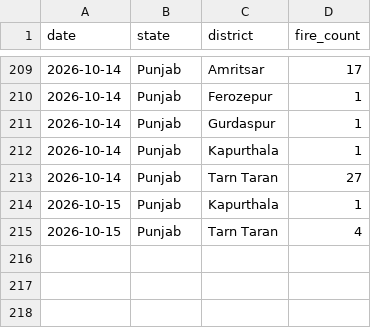
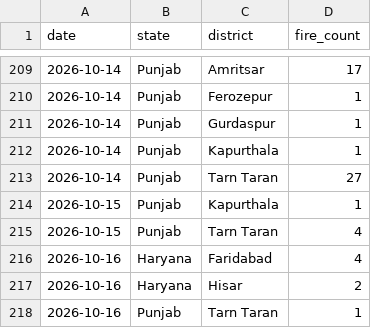
Before and after one commit to Vansh-codi/StubbleAI, a CSV file: data/live/live_district_fire_2026.csv, drawn as a sheet; only a part is shown, gaps mark what is left out.

```diff
--- a/data/live/live_district_fire_2026.csv
+++ b/data/live/live_district_fire_2026.csv
@@ -215 +215,4 @@ date,state,district,fire_count
 2026-10-15,Punjab,Tarn Taran,4
+2026-10-16,Haryana,Faridabad,4
+2026-10-16,Haryana,Hisar,2
+2026-10-16,Punjab,Tarn Taran,1
```
Also changed, not shown: data/live/live_2026_fire_features.csv, data/live/live_firms_2026_history.csv, 4 other files.
